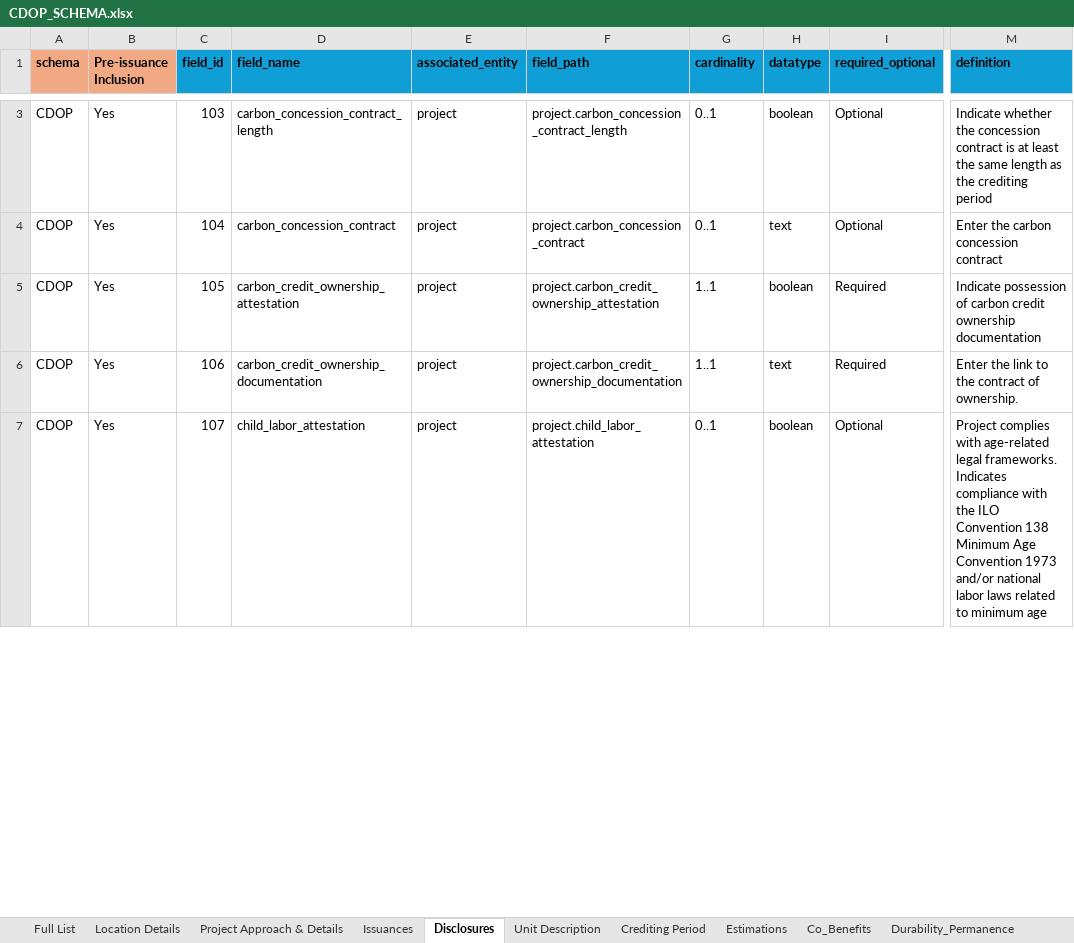
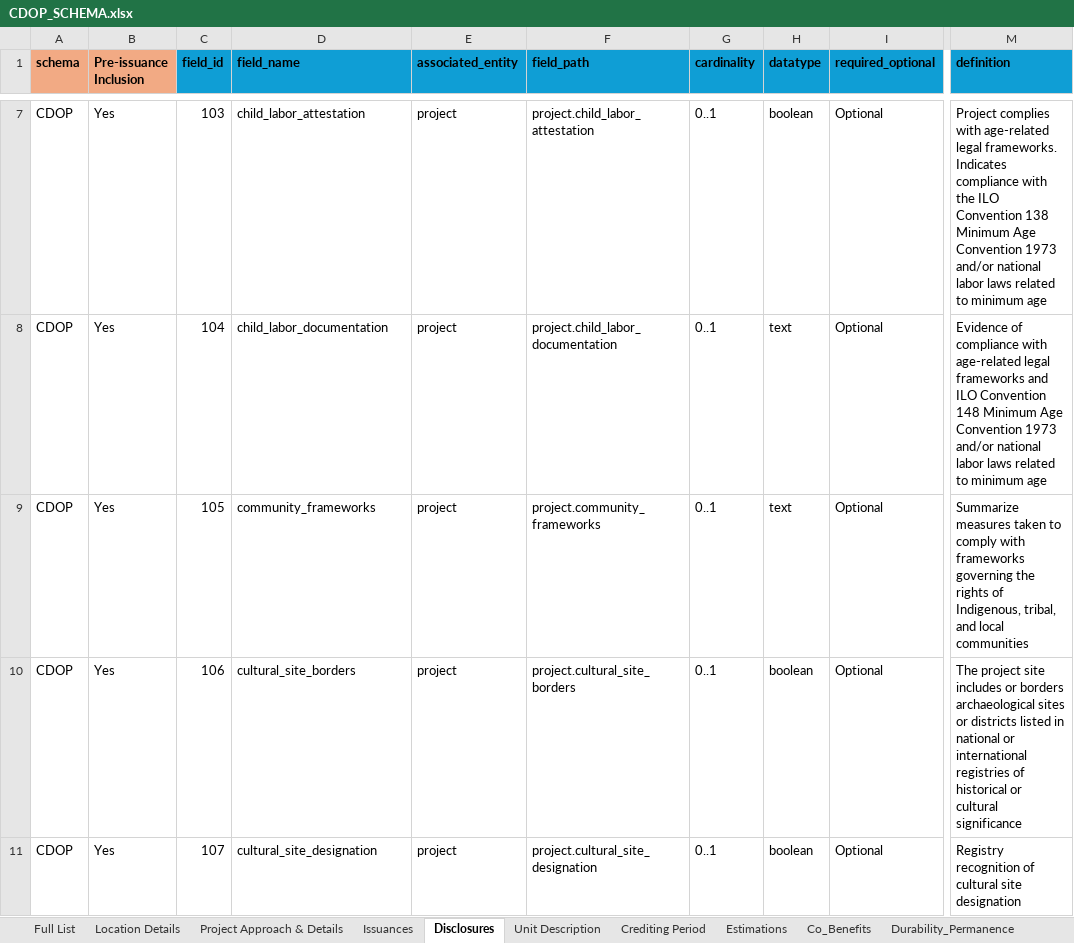
Before and after one commit to Carbon-Data-Open-Protocol/Carbon-Data-Open-Protocol, an Excel workbook: docs/CDOP_SCHEMA.xlsx, sheet Disclosures, drawn as a sheet; only a part is shown, gaps mark what is left out; values as stored, in another font and other column widths than the file's, no borders; addresses are those after the commit; the diff covers the shown part only; the diff names each change by its address in the sheet, - before the commit and + after, or states it on an @@ line.

Commit message:
Add files via upload
Uploading updated CDOP_SCHEMA file to include an updated Additionality Schema as well as the Methodology Metadata Schema. Also including an updated Enum Values Lists file so all new Enum fields can be properly enforced.

```diff
--- a/docs/CDOP_SCHEMA.xlsx (sheet Disclosures)
+++ b/docs/CDOP_SCHEMA.xlsx (sheet Disclosures)
-D7 (field_name): carbon_concession_contract_length
+D7 (field_name): child_labor_attestation
-F7 (field_path): project.carbon_concession_contract_length
+F7 (field_path): project.child_labor_attestation
-M7 (definition): Indicate whether the concession contract is at least the same length as the crediting period
+M7 (definition): Project complies with age-related legal frameworks. Indicates compliance with the ILO Convention 138 Minimum Age Convention 1973 and/or national labor laws related to minimum age
-D8 (field_name): carbon_concession_contract
+D8 (field_name): child_labor_documentation
-F8 (field_path): project.carbon_concession_contract
+F8 (field_path): project.child_labor_documentation
-M8 (definition): Enter the carbon concession contract
+M8 (definition): Evidence of compliance with age-related legal frameworks and ILO Convention 148 Minimum Age Convention 1973 and/or national labor laws related to minimum age
-D9 (field_name): carbon_credit_ownership_attestation
+D9 (field_name): community_frameworks
-F9 (field_path): project.carbon_credit_ownership_attestation
+F9 (field_path): project.community_frameworks
-G9:G10 (cardinality): 1..1
+G9:G10 (cardinality): 0..1
-H9 (datatype): boolean
+H9 (datatype): text
-I9:I10 (required_optional): Required
+I9:I10 (required_optional): Optional
-M9 (definition): Indicate possession of carbon credit ownership documentation
+M9 (definition): Summarize measures taken to comply with frameworks governing the rights of Indigenous, tribal, and local communities
-D10 (field_name): carbon_credit_ownership_documentation
+D10 (field_name): cultural_site_borders
-F10 (field_path): project.carbon_credit_ownership_documentation
+F10 (field_path): project.cultural_site_borders
-H10 (datatype): text
+H10 (datatype): boolean
-M10 (definition): Enter the link to the contract of ownership.
+M10 (definition): The project site includes or borders archaeological sites or districts listed in national or international registries of historical or cultural significance
-D11 (field_name): child_labor_attestation
+D11 (field_name): cultural_site_designation
-F11 (field_path): project.child_labor_attestation
+F11 (field_path): project.cultural_site_designation
-M11 (definition): Project complies with age-related legal frameworks. Indicates compliance with the ILO Convention 138 Minimum Age Convention 1973 and/or national labor laws related to minimum age
+M11 (definition): Registry recognition of cultural site designation
```
Also changed, not shown: 4 added rows, 4 removed rows and 146 edited cells elsewhere in this sheet, sheet Full List, sheet Additionality, sheet Project Finance, sheet Project Approach & Details, sheet Labels_Certifications, sheet Co_Benefits, 5 more sheets, other sheet tabs, docs/CDOP Enumerated Values Lists.xlsx.
